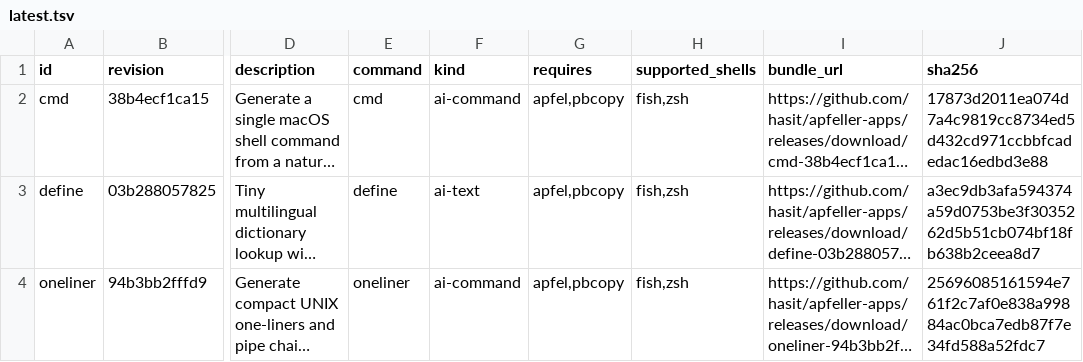
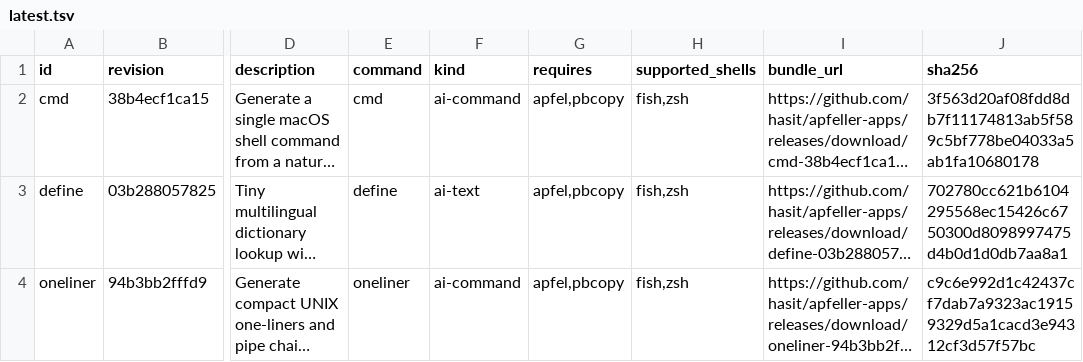
Before and after one commit to hasit/apfeller-apps, a TSV file: catalog/latest.tsv, drawn as a sheet; only a part is shown, gaps mark what is left out; long unchanged cells end in …; the diff names each change by its address in the sheet, - before the commit and + after, or states it on an @@ line.

```diff
--- a/catalog/latest.tsv
+++ b/catalog/latest.tsv
-J2 (sha256): 17873d2011ea074d7a4c9819cc8734ed5d432cd971ccbbfcadedac16edbd3e88
+J2 (sha256): 3f563d20af08fdd8db7f11174813ab5f589c5bf778be04033a5ab1fa10680178
-J3 (sha256): a3ec9db3afa594374a59d0753be3f3035262d5b51cb074bf18fb638b2ceea8d7
+J3 (sha256): 702780cc621b6104295568ec15426c6750300d8098997475d4b0d1d0db7aa8a1
-J4 (sha256): 25696085161594e761f2c7af0e838a99884ac0bca7edb87f7e34fd588a52fdc7
+J4 (sha256): c9c6e992d1c42437cf7dab7a9323ac19159329d5a1cacd3e94312cf3d57f57bc
```
